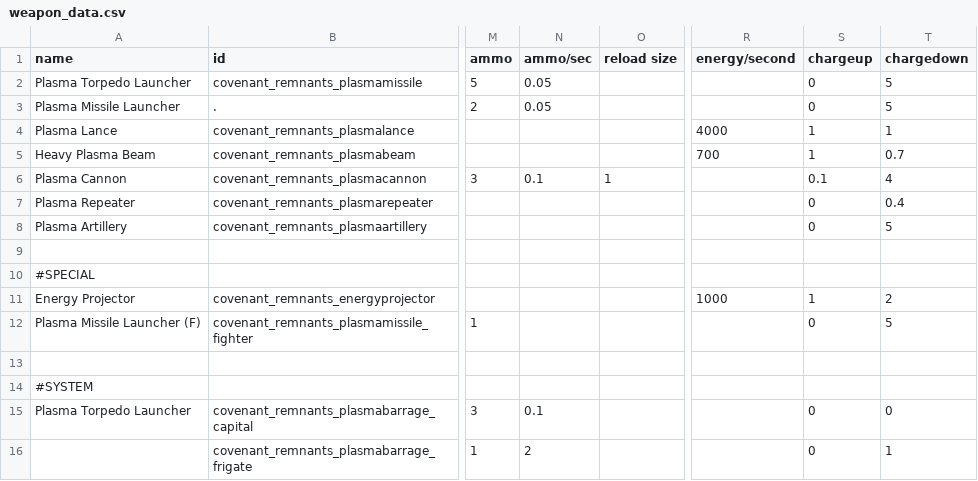
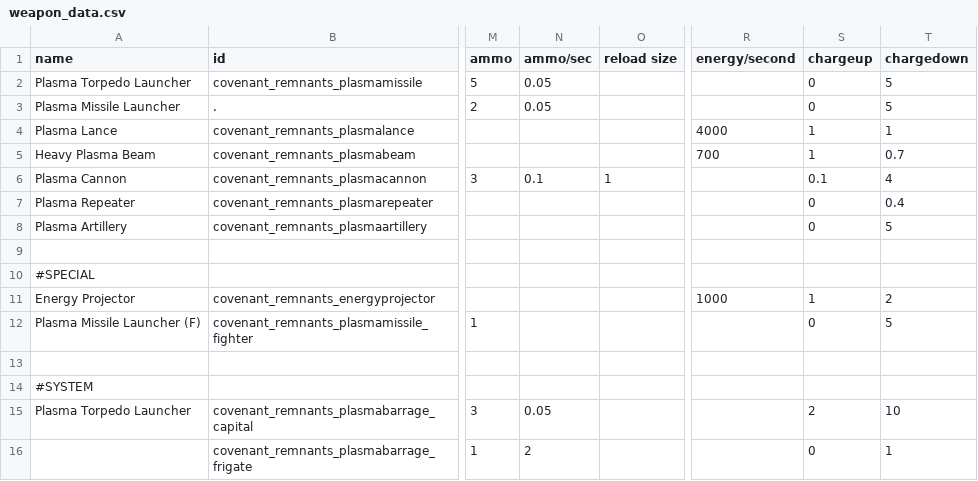
Before and after one commit to Combustiblemon/Covenant-Remnants, a CSV file: data/weapons/weapon_data.csv, drawn as a sheet; only a part is shown, gaps mark what is left out; the diff names each change by its address in the sheet, - before the commit and + after, or states it on an @@ line.

```diff
--- a/data/weapons/weapon_data.csv
+++ b/data/weapons/weapon_data.csv
-N15 (ammo/sec): 0.1
+N15 (ammo/sec): 0.05
-S15 (chargeup): 0
+S15 (chargeup): 2
-T15 (chargedown): 0
+T15 (chargedown): 10
```
Also changed, not shown: 5 other files.
